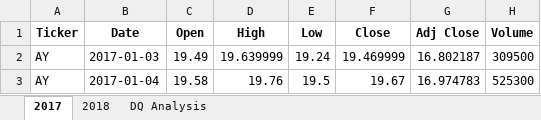
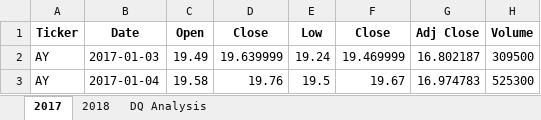
Before and after one commit to nmapara/stock-analysis, an Excel workbook: green_stocks.xlsm, sheet 2017, drawn as a sheet; only a part is shown; values as stored, in another font and other column widths than the file's, no borders; the diff names each change by its address in the sheet, - before the commit and + after, or states it on an @@ line.

```diff
--- a/green_stocks.xlsm (sheet 2017)
+++ b/green_stocks.xlsm (sheet 2017)
-D1: High
+D1: Close
```
Also changed, not shown: sheet DQ Analysis.
